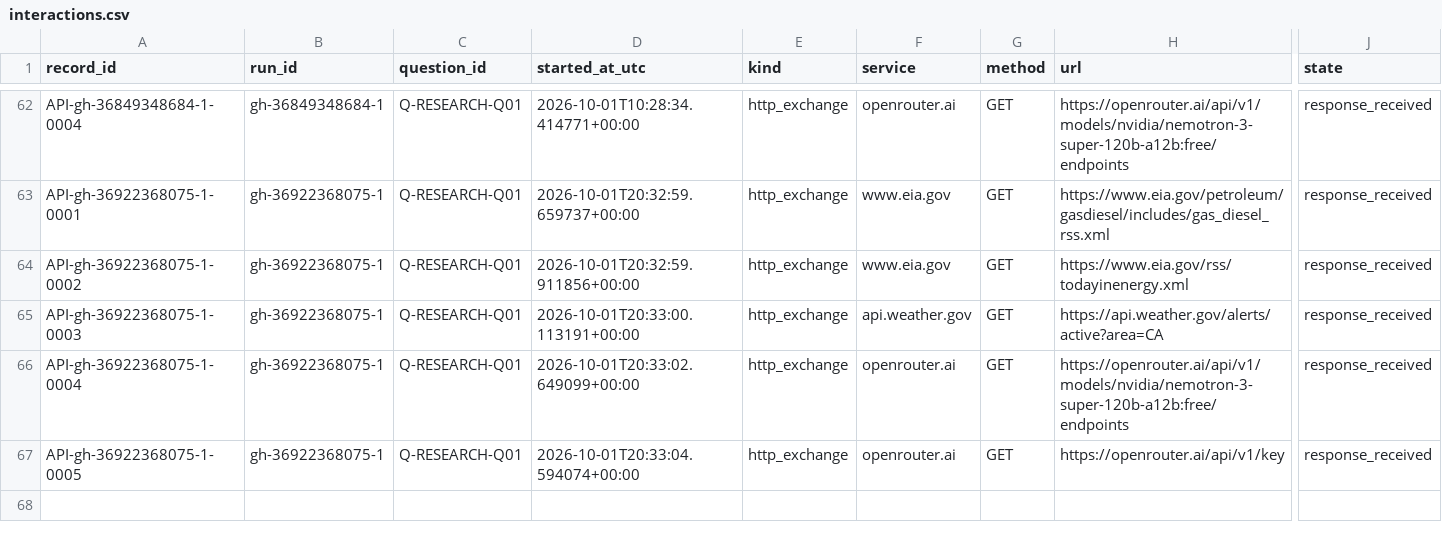
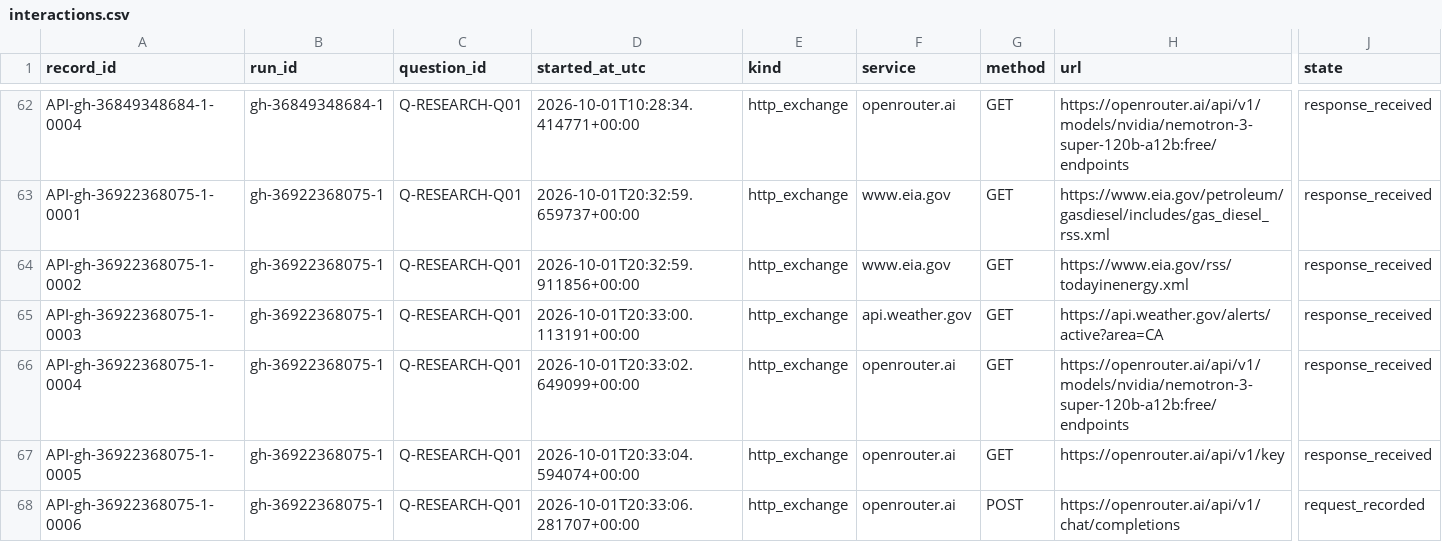
Before and after one commit to Jaradyne/Dis-Unity, a CSV file: digestion/threshold/api/interactions.csv, drawn as a sheet; only a part is shown, gaps mark what is left out; rows hold the shown columns only; the diff names each change by its address in the sheet, - before the commit and + after, or states it on an @@ line.

```diff
--- a/digestion/threshold/api/interactions.csv
+++ b/digestion/threshold/api/interactions.csv
+row 68: API-gh-36922368075-1-0006 | gh-36922368075-1 | Q-RESEARCH-Q01 | 2026-10-01T20:33:06.281707+00:00 | http_exchange | openrouter.ai | POST | https://openrouter.ai/api/v1/chat/completions | request_recorded
```
Also changed, not shown: 3 other files.
